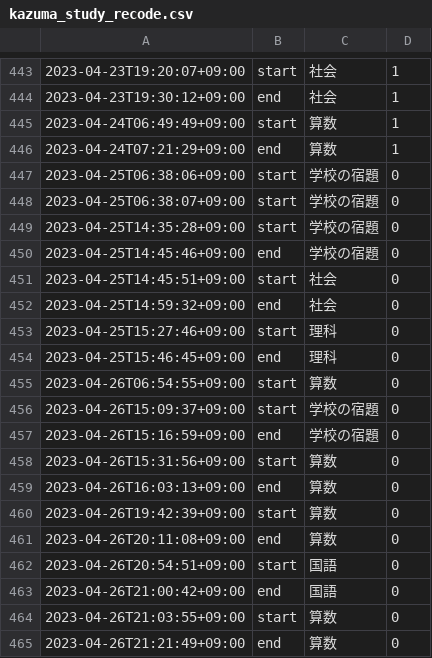
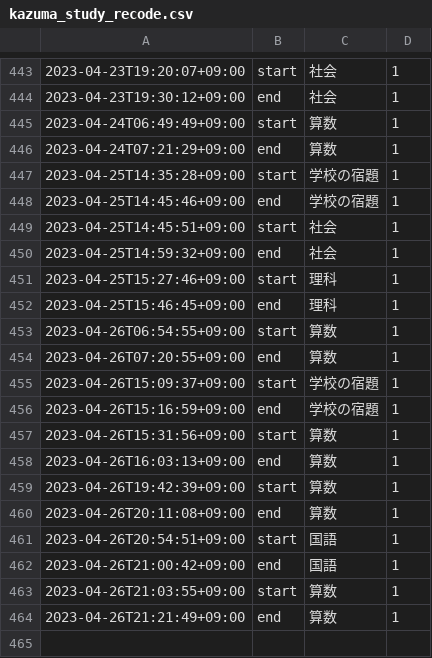
Before and after one commit to mustangsally1973/mustangasally1973.github.io, a CSV file: data/kazuma_study_recode.csv, drawn as a sheet; only a part is shown, gaps mark what is left out.

Commit message:
update data

```diff
--- a/data/kazuma_study_recode.csv
+++ b/data/kazuma_study_recode.csv
@@ -446,20 +446,19 @@
 2023-04-24T07:21:29+09:00,end,算数,1
-2023-04-25T06:38:06+09:00,start,学校の宿題,0
-2023-04-25T06:38:07+09:00,start,学校の宿題,0
-2023-04-25T14:35:28+09:00,start,学校の宿題,0
-2023-04-25T14:45:46+09:00,end,学校の宿題,0
-2023-04-25T14:45:51+09:00,start,社会,0
-2023-04-25T14:59:32+09:00,end,社会,0
-2023-04-25T15:27:46+09:00,start,理科,0
-2023-04-25T15:46:45+09:00,end,理科,0
-2023-04-26T06:54:55+09:00,start,算数,0
-2023-04-26T15:09:37+09:00,start,学校の宿題,0
-2023-04-26T15:16:59+09:00,end,学校の宿題,0
-2023-04-26T15:31:56+09:00,start,算数,0
-2023-04-26T16:03:13+09:00,end,算数,0
-2023-04-26T19:42:39+09:00,start,算数,0
-2023-04-26T20:11:08+09:00,end,算数,0
-2023-04-26T20:54:51+09:00,start,国語,0
-2023-04-26T21:00:42+09:00,end,国語,0
-2023-04-26T21:03:55+09:00,start,算数,0
-2023-04-26T21:21:49+09:00,end,算数,0
+2023-04-25T14:35:28+09:00,start,学校の宿題,1
+2023-04-25T14:45:46+09:00,end,学校の宿題,1
+2023-04-25T14:45:51+09:00,start,社会,1
+2023-04-25T14:59:32+09:00,end,社会,1
+2023-04-25T15:27:46+09:00,start,理科,1
+2023-04-25T15:46:45+09:00,end,理科,1
+2023-04-26T06:54:55+09:00,start,算数,1
+2023-04-26T07:20:55+09:00,end,算数,1
+2023-04-26T15:09:37+09:00,start,学校の宿題,1
+2023-04-26T15:16:59+09:00,end,学校の宿題,1
+2023-04-26T15:31:56+09:00,start,算数,1
+2023-04-26T16:03:13+09:00,end,算数,1
+2023-04-26T19:42:39+09:00,start,算数,1
+2023-04-26T20:11:08+09:00,end,算数,1
+2023-04-26T20:54:51+09:00,start,国語,1
+2023-04-26T21:00:42+09:00,end,国語,1
+2023-04-26T21:03:55+09:00,start,算数,1
+2023-04-26T21:21:49+09:00,end,算数,1
```
Also changed, not shown: data/kazuma_study_daily_summary.csv, data/kazuma_study_weekly_summary.csv, 1 other file.
